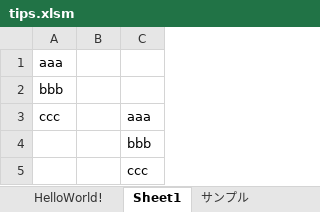
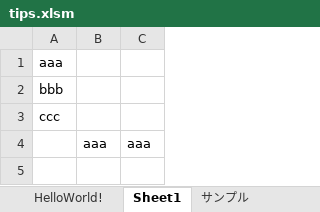
Before and after one commit to nsym7372/ExcelVBASelfStudy, an Excel workbook: bin/tips.xlsm, sheet Sheet1, drawn as a sheet; values as stored, in another font and other column widths than the file's, no borders; removed rows and columns are numbered as before the commit, all else as after; the diff names each change by its address in the sheet, - before the commit and + after, or states it on an @@ line.

```diff
--- a/bin/tips.xlsm (sheet Sheet1)
+++ b/bin/tips.xlsm (sheet Sheet1)
-C3: aaa
+C3: (empty)
-row 4:  |  | bbb
-row 5:  |  | ccc
+row 4:  | aaa | aaa
```
Also changed, not shown: sheet HelloWorld!, 2 other files.
